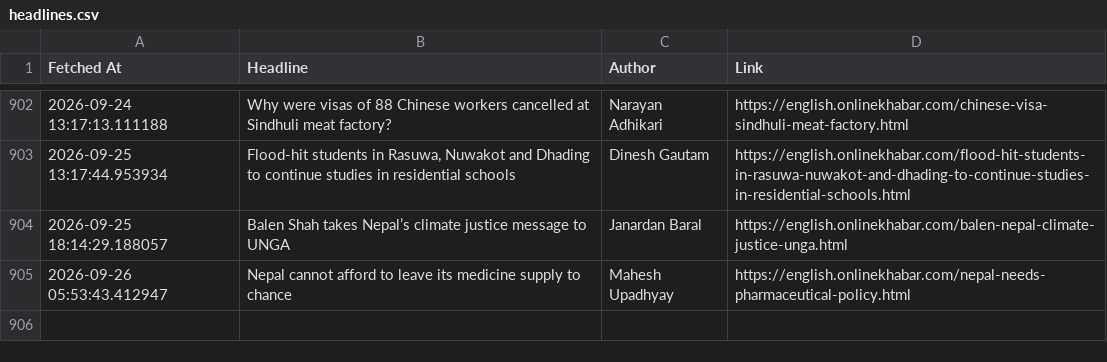
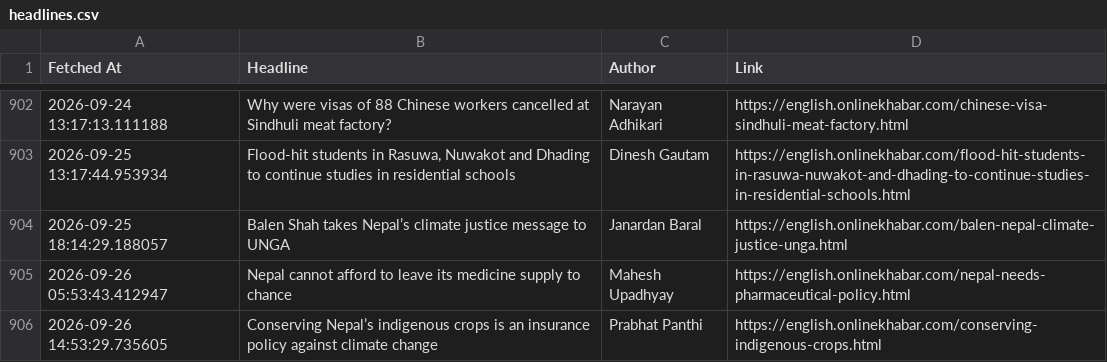
Before and after one commit to SanjayBista1010/WebScrapingSeleniumProject, a CSV file: data/headlines.csv, drawn as a sheet; only a part is shown, gaps mark what is left out.

Commit message:
Update headlines [skip ci]

```diff
--- a/data/headlines.csv
+++ b/data/headlines.csv
@@ -905 +905,2 @@ Fetched At,Headline,Author,Link
 2026-09-26 05:53:43.412947,Nepal cannot afford to leave its medicine supply to chance,Mahesh Upadhyay,https://english.onlinekhabar.com/nepal-needs-pharmaceutical-policy.html
+2026-09-26 14:53:29.735605,Conserving Nepal’s indigenous crops is an insurance policy against climate change,Prabhat Panthi,https://english.onlinekhabar.com/conserving-indigenous-crops.html
```
